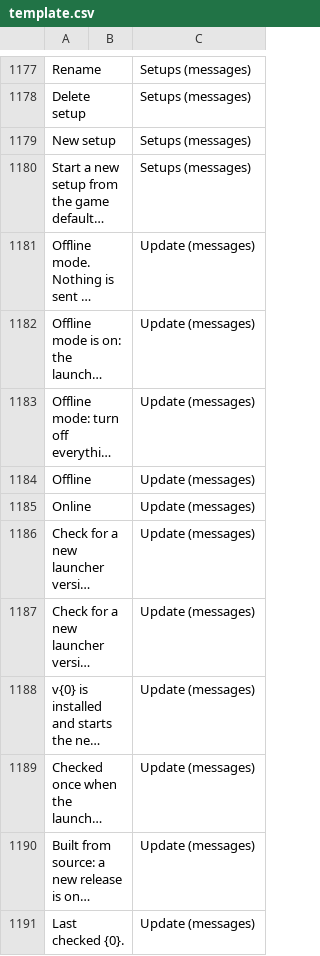
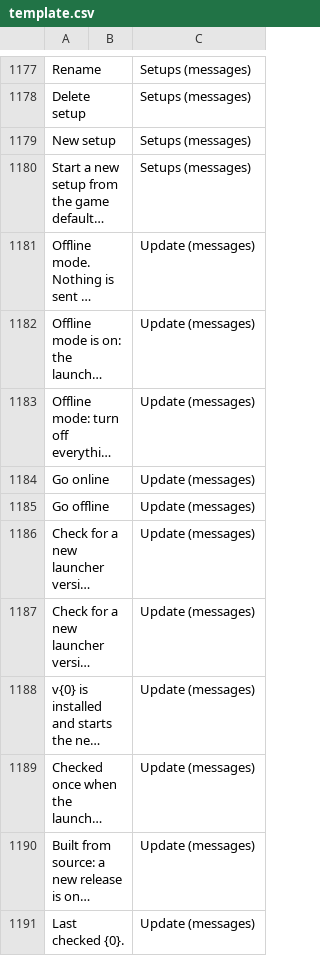
Before and after one commit to goranbalsic/insurgency-sandstorm-mod-launcher, a CSV file: Resources/Languages/template.csv, drawn as a sheet; only a part is shown, gaps mark what is left out; long unchanged cells end in …; the diff names each change by its address in the sheet, - before the commit and + after, or states it on an @@ line.

Commit message:
Offline switch names the click: Go offline / Go online
The switch reads what a click will do, so "Go offline" means the launcher is
online now and "Go online" means it is already offline.

```diff
--- a/Resources/Languages/template.csv
+++ b/Resources/Languages/template.csv
-A1184: Offline
+A1184: Go online
-A1185: Online
+A1185: Go offline
```
Also changed, not shown: 2 other files.
